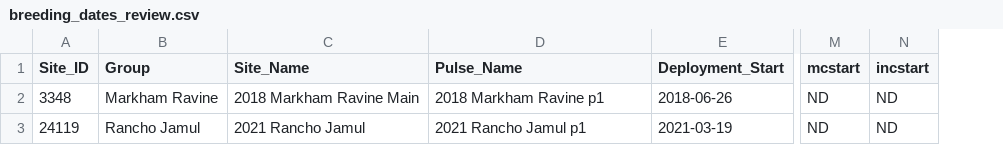
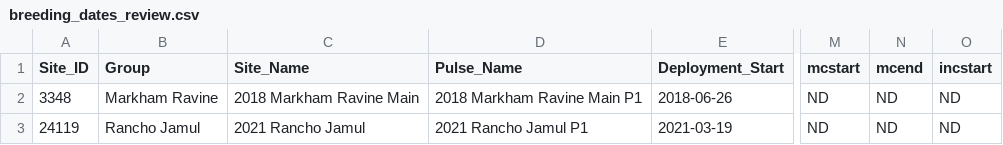
Before and after one commit to mikescha/TRBL-Utils, a CSV file: breeding_dates_review.csv, drawn as a sheet; only a part is shown, gaps mark what is left out; the diff names each change by its address in the sheet, - before the commit and + after, or states it on an @@ line.

```diff
--- a/breeding_dates_review.csv
+++ b/breeding_dates_review.csv
+column N (mcend), rows 2-3: ND | ND
-D2 (Pulse_Name): 2018 Markham Ravine p1
+D2 (Pulse_Name): 2018 Markham Ravine Main P1
-D3 (Pulse_Name): 2021 Rancho Jamul p1
+D3 (Pulse_Name): 2021 Rancho Jamul P1
```
Also changed, not shown: breeding_dates.csv, nestling_to_female_ratios.csv, 12 other files.
